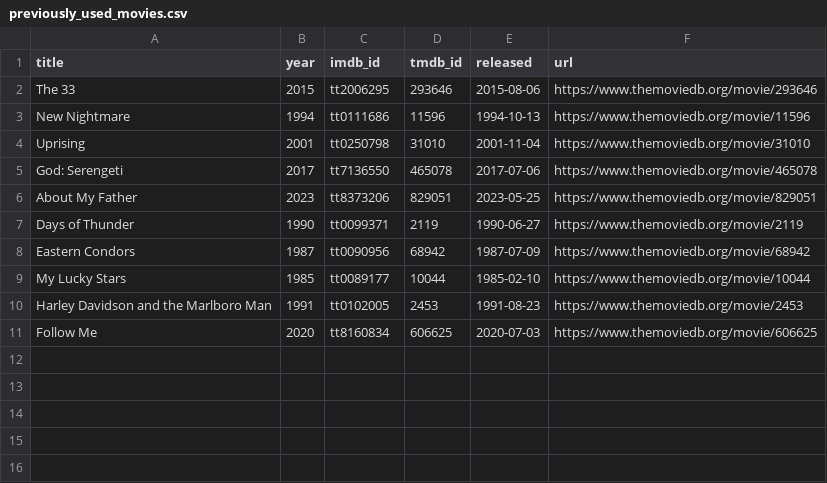
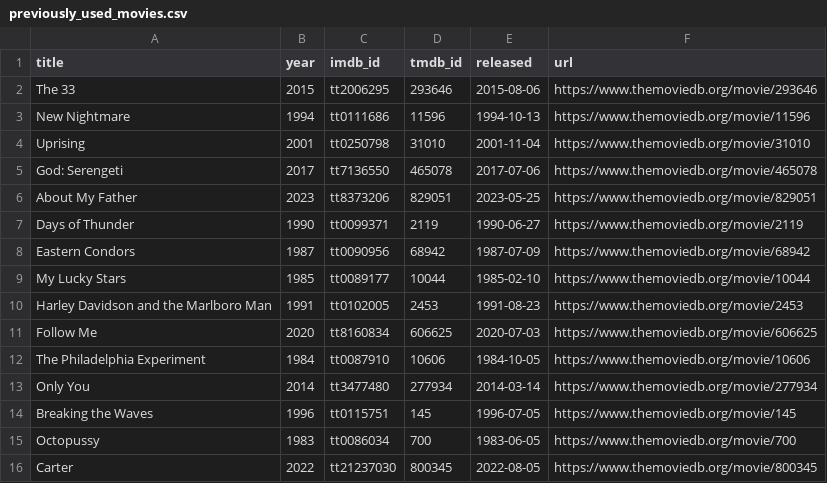
Before and after one commit to ThatMovieGuyOriginal/movie-feeds, a CSV file: movies/previously_used_movies.csv, drawn as a sheet; the diff names each change by its address in the sheet, - before the commit and + after, or states it on an @@ line.

```diff
--- a/movies/previously_used_movies.csv
+++ b/movies/previously_used_movies.csv
+row 12: The Philadelphia Experiment | 1984 | tt0087910 | 10606 | 1984-10-05 | https://www.themoviedb.org/movie/10606
+row 13: Only You | 2014 | tt3477480 | 277934 | 2014-03-14 | https://www.themoviedb.org/movie/277934
+row 14: Breaking the Waves | 1996 | tt0115751 | 145 | 1996-07-05 | https://www.themoviedb.org/movie/145
+row 15: Octopussy | 1983 | tt0086034 | 700 | 1983-06-05 | https://www.themoviedb.org/movie/700
+row 16: Carter | 2022 | tt21237030 | 800345 | 2022-08-05 | https://www.themoviedb.org/movie/800345
```
Also changed, not shown: movies/daily_discovery.csv.
